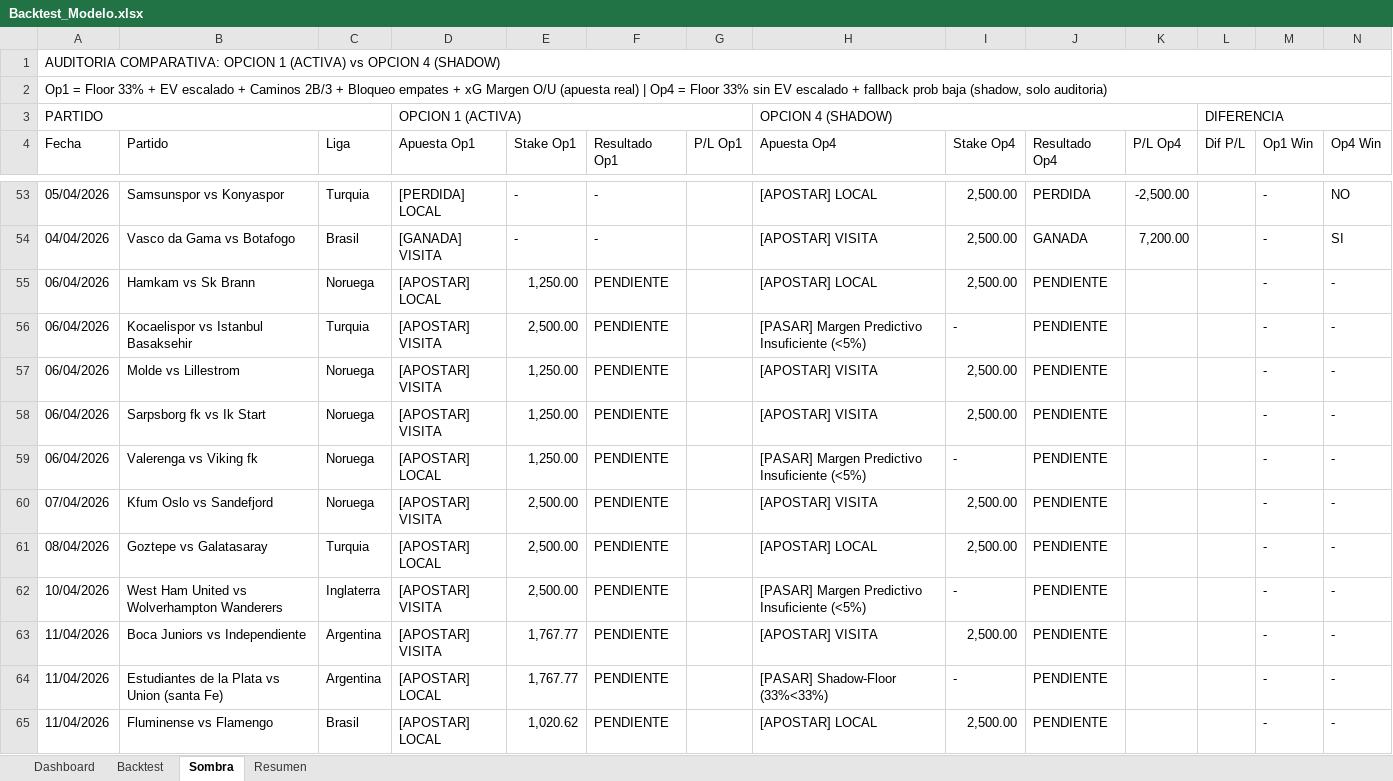
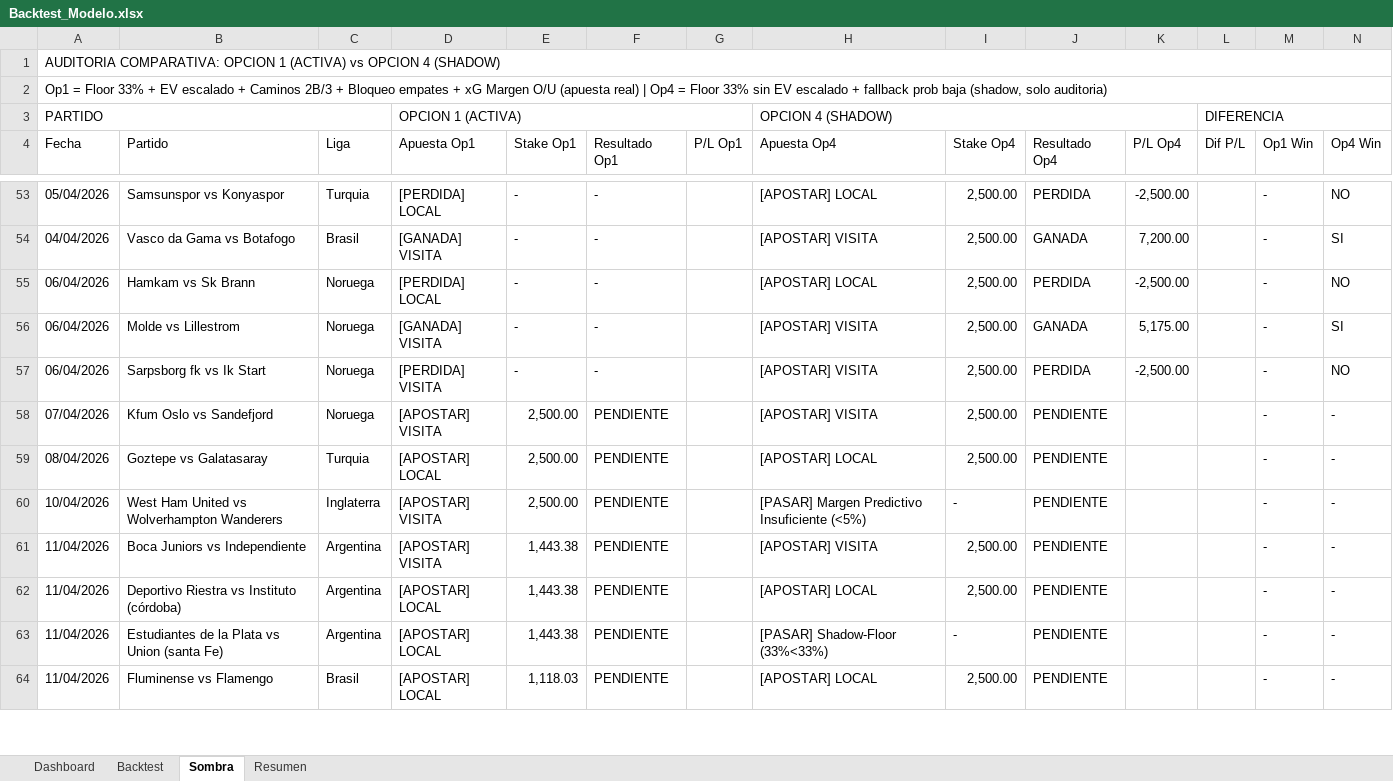
Before and after one commit to M3EMO/Proyecto_Adepor, an Excel workbook: Backtest_Modelo.xlsx, sheet Sombra, drawn as a sheet; only a part is shown, gaps mark what is left out; values as stored, in another font and other column widths than the file's, no cell formats; removed rows and columns are numbered as before the commit, all else as after; the diff covers the shown part only; the diff names each change by its address in the sheet, - before the commit and + after, or states it on an @@ line.

```diff
--- a/Backtest_Modelo.xlsx (sheet Sombra)
+++ b/Backtest_Modelo.xlsx (sheet Sombra)
-D55 (Apuesta Op1): [APOSTAR] LOCAL
+D55 (Apuesta Op1): [PERDIDA] LOCAL
-E55 (Stake Op1): 1,250.00
+E55 (Stake Op1): -
-F55 (Resultado Op1): PENDIENTE
+F55 (Resultado Op1): -
-J55 (Resultado Op4): PENDIENTE
+J55 (Resultado Op4): PERDIDA
-K55 (P/L Op4): (empty)
+K55 (P/L Op4): -2,500.00
-N55 (Op4 Win): -
+N55 (Op4 Win): NO
-row 56: 06/04/2026 | Kocaelispor vs Istanbul Basaksehir | Turquia | [APOSTAR] VISITA | 2,500.00 | PENDIENTE |  | [PASAR] Margen Predictivo Insuficiente (<5%) | - | PENDIENTE |  |  | - | -
-D56 (Apuesta Op1): [APOSTAR] VISITA
+D56 (Apuesta Op1): [GANADA] VISITA
-E56:E57 (Stake Op1): 1,250.00
+E56:E57 (Stake Op1): -
-F56:F57 (Resultado Op1): PENDIENTE
+F56:F57 (Resultado Op1): -
-J56 (Resultado Op4): PENDIENTE
+J56 (Resultado Op4): GANADA
-K56 (P/L Op4): (empty)
+K56 (P/L Op4): 5,175.00
-N56 (Op4 Win): -
+N56 (Op4 Win): SI
-D57 (Apuesta Op1): [APOSTAR] VISITA
+D57 (Apuesta Op1): [PERDIDA] VISITA
-J57 (Resultado Op4): PENDIENTE
+J57 (Resultado Op4): PERDIDA
-K57 (P/L Op4): (empty)
+K57 (P/L Op4): -2,500.00
-N57 (Op4 Win): -
+N57 (Op4 Win): NO
-row 59: 06/04/2026 | Valerenga vs Viking fk | Noruega | [APOSTAR] LOCAL | 1,250.00 | PENDIENTE |  | [PASAR] Margen Predictivo Insuficiente (<5%) | - | PENDIENTE |  |  | - | -
-E61 (Stake Op1): 1,767.77
+E61 (Stake Op1): 1,443.38
+row 62: 11/04/2026 | Deportivo Riestra vs Instituto (córdoba) | Argentina | [APOSTAR] LOCAL | 1,443.38 | PENDIENTE |  | [APOSTAR] LOCAL | 2,500.00 | PENDIENTE |  |  | - | -
-E63 (Stake Op1): 1,767.77
+E63 (Stake Op1): 1,443.38
-E64 (Stake Op1): 1,020.62
+E64 (Stake Op1): 1,118.03
```
Also changed, not shown: 11 added rows, 3 removed rows and 12 edited cells elsewhere in this sheet, sheet Backtest, sheet Dashboard, sheet Resumen, cell formats, 11 other files.
